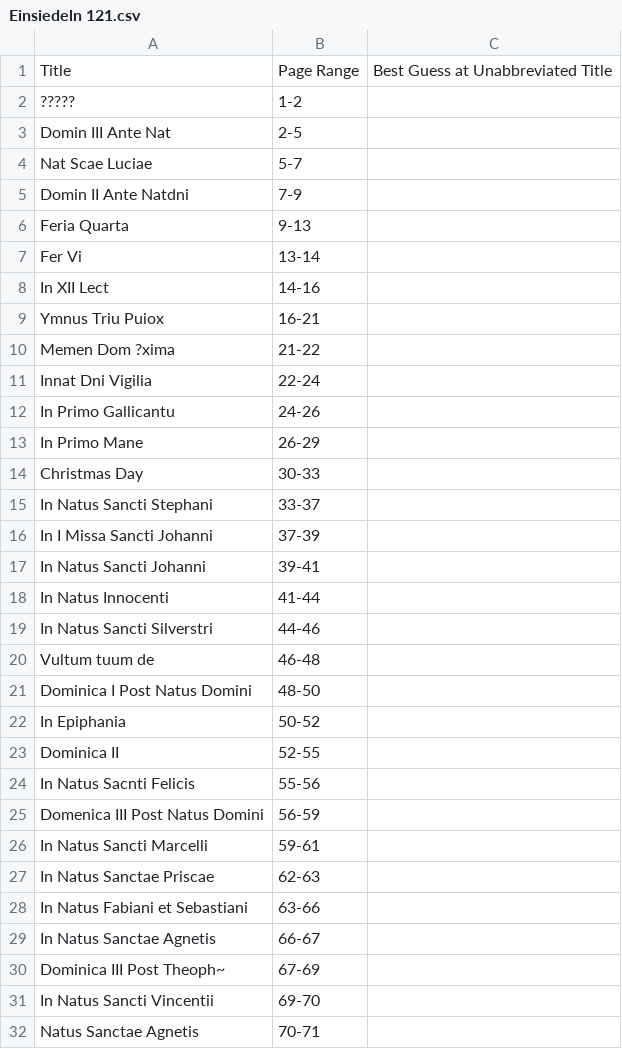
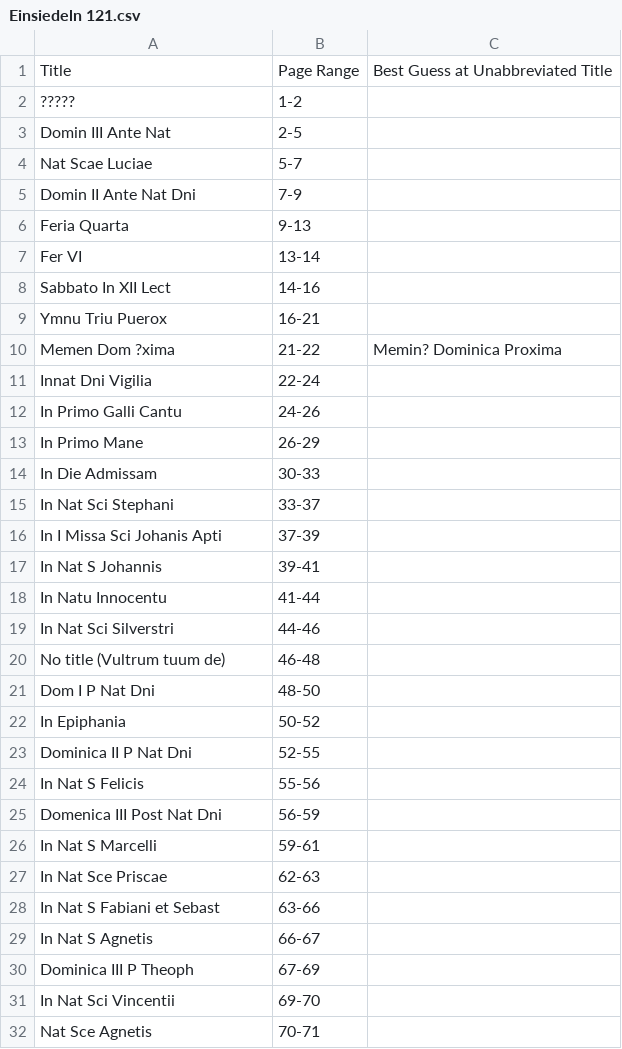
Before and after one commit to HCMID/chant, a CSV file: Einsiedeln 121.csv, drawn as a sheet; only a part is shown; the diff covers the shown part only.

Commit message:
Update Einsiedeln 121.csv

```diff
--- a/Einsiedeln 121.csv
+++ b/Einsiedeln 121.csv
@@ -4,29 +4,29 @@ Domin III Ante Nat, 2-5,
 Nat Scae Luciae, 5-7,
-Domin II Ante Natdni, 7-9,
+Domin II Ante Nat Dni, 7-9,
 Feria Quarta, 9-13,
-Fer Vi, 13-14,
-In XII Lect, 14-16,
-Ymnus Triu Puiox, 16-21,
-Memen Dom ?xima, 21-22,
+Fer VI, 13-14,
+Sabbato In XII Lect, 14-16,
+Ymnu Triu Puerox, 16-21,
+Memen Dom ?xima, 21-22, Memin? Dominica Proxima
 Innat Dni Vigilia, 22-24,
-In Primo Gallicantu, 24-26,
+In Primo Galli Cantu, 24-26,
 In Primo Mane, 26-29,
-Christmas Day, 30-33,
-In Natus Sancti Stephani, 33-37,
-In I Missa Sancti Johanni, 37-39,
-In Natus Sancti Johanni, 39-41,
-In Natus Innocenti, 41-44,
-In Natus Sancti Silverstri, 44-46,
-Vultum tuum de, 46-48,
-Dominica I Post Natus Domini, 48-50,
+In Die Admissam, 30-33,
+In Nat Sci Stephani, 33-37,
+In I Missa Sci Johanis Apti, 37-39,
+In Nat S Johannis, 39-41,
+In Natu Innocentu, 41-44,
+In Nat Sci Silverstri, 44-46,
+No title (Vultrum tuum de), 46-48,
+Dom I P Nat Dni, 48-50,
 In Epiphania, 50-52,
-Dominica II, 52-55,
-In Natus Sacnti Felicis, 55-56,
-Domenica III Post Natus Domini, 56-59,
-In Natus Sancti Marcelli, 59-61,
-In Natus Sanctae Priscae, 62-63,
-In Natus Fabiani et Sebastiani, 63-66,
-In Natus Sanctae Agnetis, 66-67,
-Dominica III Post Theoph~, 67-69,
-In Natus Sancti Vincentii, 69-70,
-Natus Sanctae Agnetis, 70-71,
+Dominica II P Nat Dni, 52-55,
+In Nat S Felicis, 55-56,
+Domenica III Post Nat Dni, 56-59,
+In Nat S Marcelli, 59-61,
+In Nat Sce Priscae, 62-63,
+In Nat S Fabiani et Sebast, 63-66,
+In Nat S Agnetis, 66-67,
+Dominica III P Theoph, 67-69,
+In Nat Sci Vincentii, 69-70,
+Nat Sce Agnetis, 70-71,
```
Also changed, not shown: 19 edited cells elsewhere in this file.
